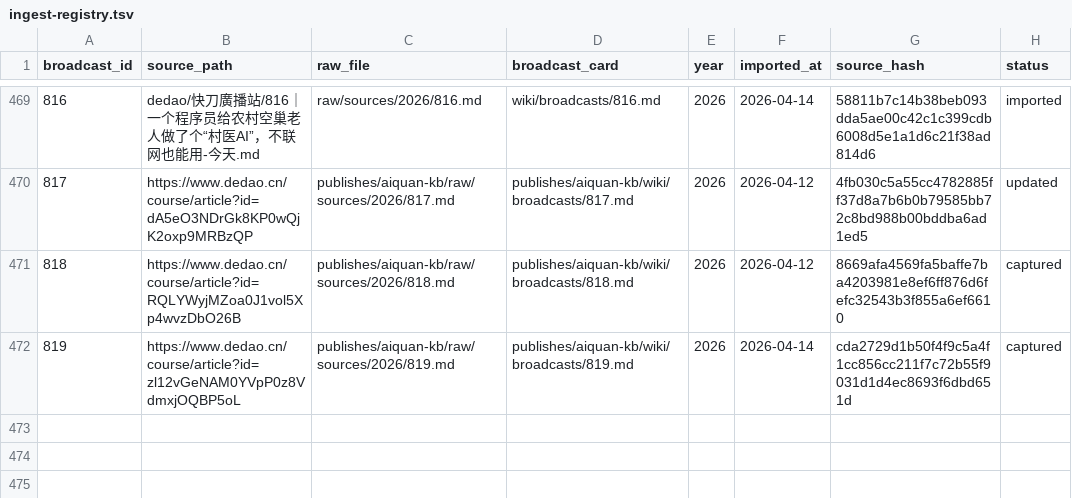
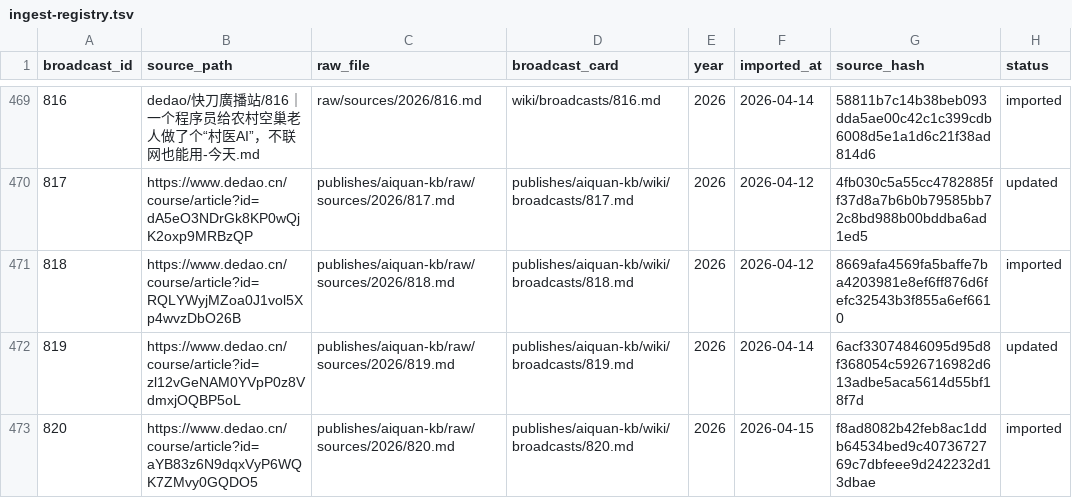
Before and after one commit to slee124565/aiquan-kb, a TSV file: raw/ingest-registry.tsv, drawn as a sheet; only a part is shown, gaps mark what is left out.

Commit message:
Compile aiquan-kb broadcast 820

```diff
--- a/raw/ingest-registry.tsv
+++ b/raw/ingest-registry.tsv
@@ -470,3 +470,4 @@ broadcast_id	source_path	raw_file	broadcast_card	year	imported_at	source_hash	st
 817	https://www.dedao.cn/course/article?id=dA5eO3NDrGk8KP0wQjK2oxp9MRBzQP	publishes/aiquan-kb/raw/sources/2026/817.md	publishes/aiquan-kb/wiki/broadcasts/817.md	2026	2026-04-12	4fb030c5a55cc4782885ff37d8a7b6b0b79585bb72c8bd988b00bddba6ad1ed5	updated
-818	https://www.dedao.cn/course/article?id=RQLYWyjMZoa0J1vol5Xp4wvzDbO26B	publishes/aiquan-kb/raw/sources/2026/818.md	publishes/aiquan-kb/wiki/broadcasts/818.md	2026	2026-04-12	8669afa4569fa5baffe7ba4203981e8ef6ff876d6fefc32543b3f855a6ef6610	captured
-819	https://www.dedao.cn/course/article?id=zl12vGeNAM0YVpP0z8VdmxjOQBP5oL	publishes/aiquan-kb/raw/sources/2026/819.md	publishes/aiquan-kb/wiki/broadcasts/819.md	2026	2026-04-14	cda2729d1b50f4f9c5a4f1cc856cc211f7c72b55f9031d1d4ec8693f6dbd651d	captured
+818	https://www.dedao.cn/course/article?id=RQLYWyjMZoa0J1vol5Xp4wvzDbO26B	publishes/aiquan-kb/raw/sources/2026/818.md	publishes/aiquan-kb/wiki/broadcasts/818.md	2026	2026-04-12	8669afa4569fa5baffe7ba4203981e8ef6ff876d6fefc32543b3f855a6ef6610	imported
+819	https://www.dedao.cn/course/article?id=zl12vGeNAM0YVpP0z8VdmxjOQBP5oL	publishes/aiquan-kb/raw/sources/2026/819.md	publishes/aiquan-kb/wiki/broadcasts/819.md	2026	2026-04-14	6acf33074846095d95d8f368054c5926716982d613adbe5aca5614d55bf18f7d	updated
+820	https://www.dedao.cn/course/article?id=aYB83z6N9dqxVyP6WQK7ZMvy0GQDO5	publishes/aiquan-kb/raw/sources/2026/820.md	publishes/aiquan-kb/wiki/broadcasts/820.md	2026	2026-04-15	f8ad8082b42feb8ac1ddb64534bed9c4073672769c7dbfeee9d242232d13dbae	imported
```
Also changed, not shown: 8 other files.
